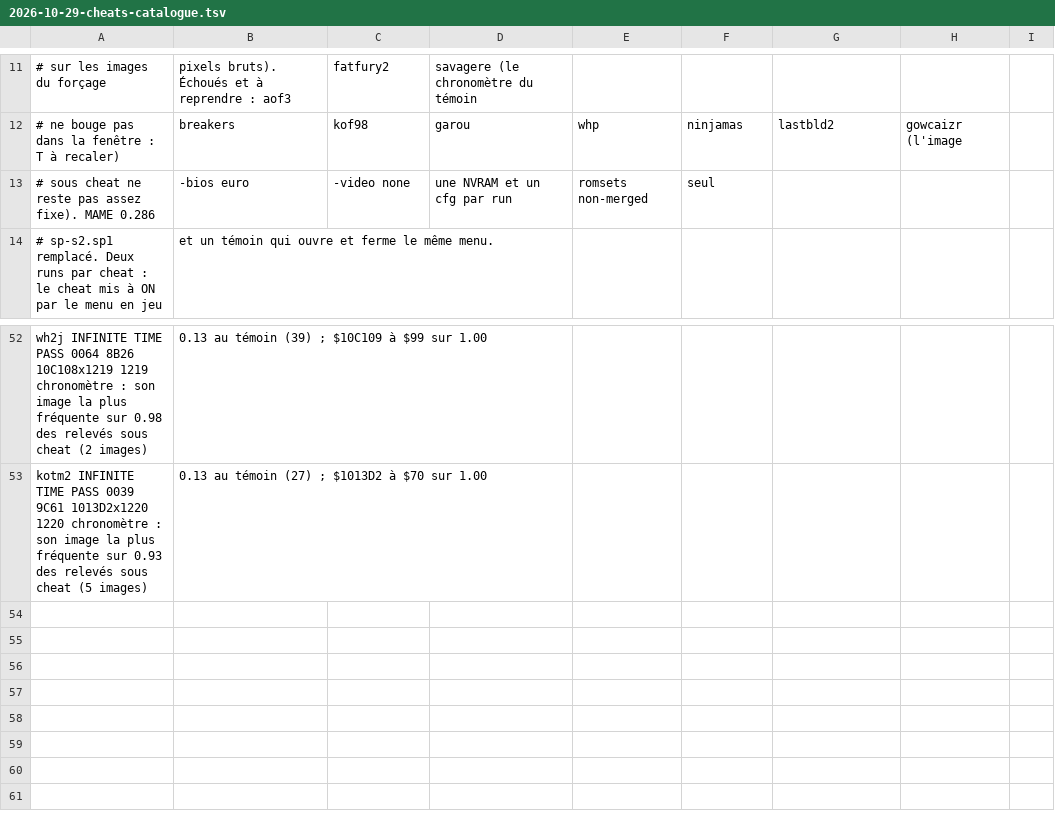
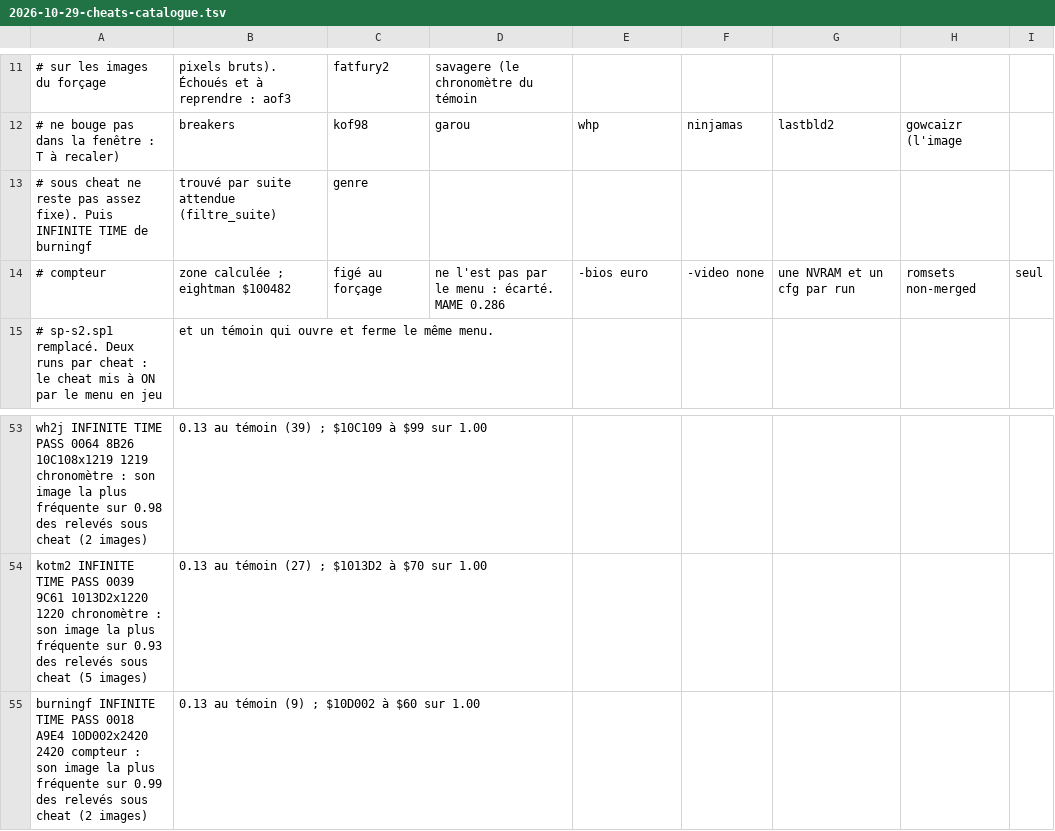
Before and after one commit to lid-labs/NeoGeo-PrivaBIOS, a TSV file: measured/2026-10-29-cheats-catalogue.tsv, drawn as a sheet; only a part is shown, gaps mark what is left out; removed rows and columns are numbered as before the commit, all else as after; the diff names each change by its address in the sheet, - before the commit and + after, or states it on an @@ line.

```diff
--- a/measured/2026-10-29-cheats-catalogue.tsv
+++ b/measured/2026-10-29-cheats-catalogue.tsv
-row 13: # sous cheat ne reste pas assez fixe). MAME 0.286 | -bios euro | -video none | une NVRAM et un cfg par run | romsets non-merged | seul
+row 13: # sous cheat ne reste pas assez fixe). Puis INFINITE TIME de burningf | trouvé par suite attendue (filtre_suite) | genre
+row 14: # compteur | zone calculée ; eightman $100482 | figé au forçage | ne l'est pas par le menu : écarté. MAME 0.286 | -bios euro | -video none | une NVRAM et un cfg par run | romsets non-merged | seul
+row 55: burningf INFINITE TIME PASS 0018 A9E4 10D002x2420 2420 compteur : son image la plus fréquente sur 0.99 des relevés sous cheat (2 images) | 0.13 au témoin (9) ; $10D002 à $60 sur 1.00
```
Also changed, not shown: measured/2026-10-29-cheats-table.tsv, 9 other files.
